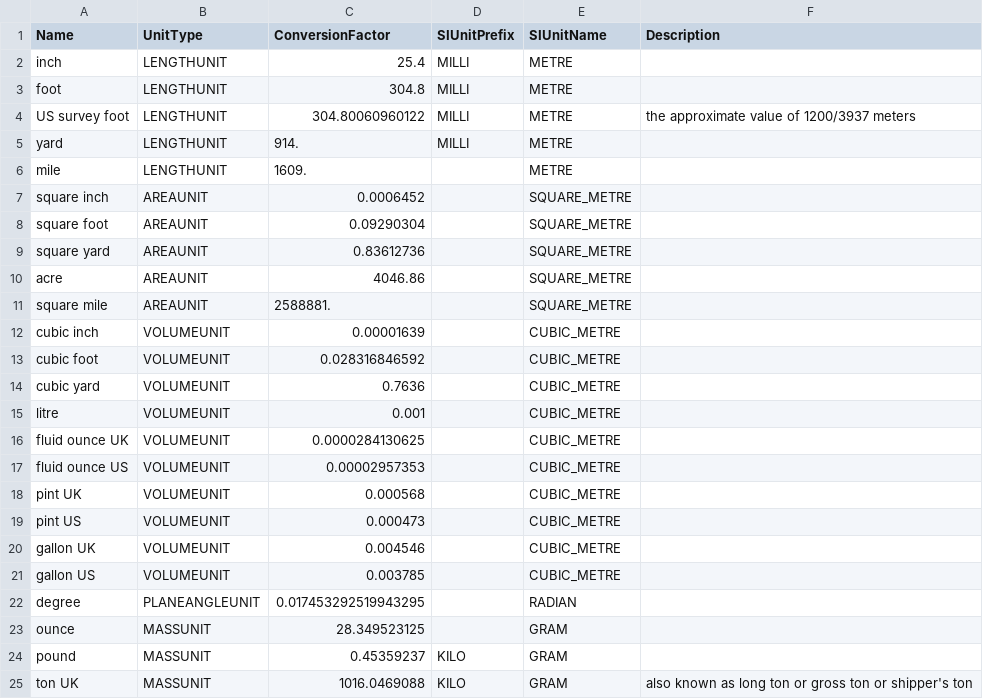
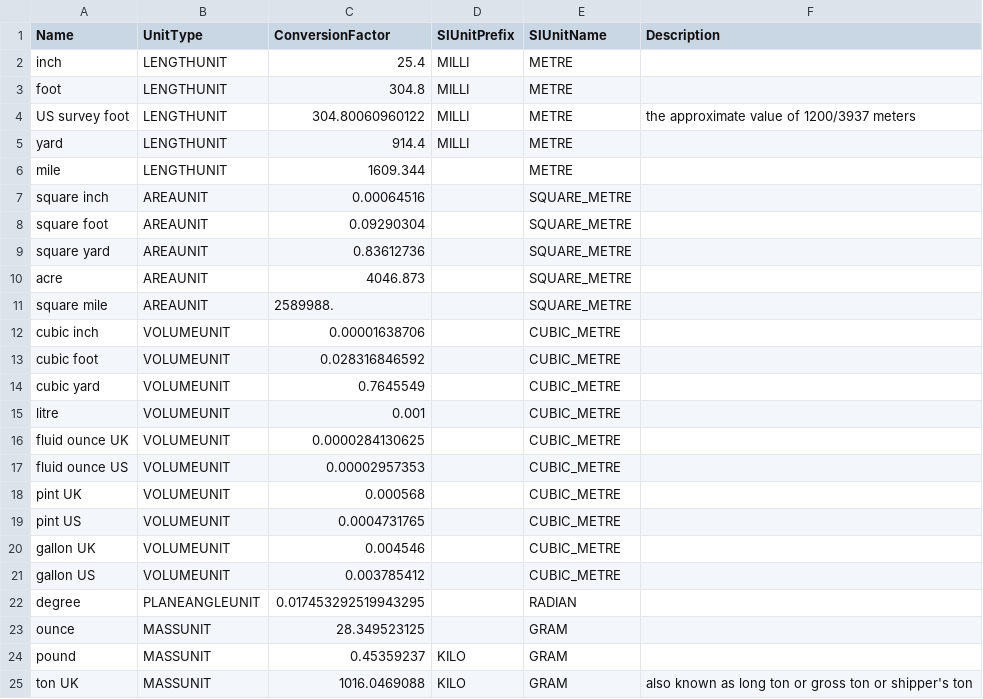
Before and after one commit to buildingSMART/ifc-gherkin-rules, a CSV file: features/resources/valid_ConversionBasedUnits.csv, drawn as a sheet; only a part is shown.

Commit message:
fix table values for other various conversion-based units
(IVS-714)

```diff
--- a/features/resources/valid_ConversionBasedUnits.csv
+++ b/features/resources/valid_ConversionBasedUnits.csv
@@ -4,12 +4,12 @@ foot,LENGTHUNIT,304.8,MILLI,METRE
 US survey foot,LENGTHUNIT,304.80060960122,MILLI,METRE,the approximate value of 1200/3937 meters
-yard,LENGTHUNIT,914.,MILLI,METRE
-mile,LENGTHUNIT,1609.,,METRE
-square inch,AREAUNIT,0.0006452,,SQUARE_METRE
+yard,LENGTHUNIT,914.4,MILLI,METRE
+mile,LENGTHUNIT,1609.344,,METRE
+square inch,AREAUNIT,0.00064516,,SQUARE_METRE
 square foot,AREAUNIT,0.09290304,,SQUARE_METRE
 square yard,AREAUNIT,0.83612736,,SQUARE_METRE
-acre,AREAUNIT,4046.86,,SQUARE_METRE
-square mile,AREAUNIT,2588881.,,SQUARE_METRE
-cubic inch,VOLUMEUNIT,0.00001639,,CUBIC_METRE
+acre,AREAUNIT,4046.873,,SQUARE_METRE
+square mile,AREAUNIT,2589988.,,SQUARE_METRE
+cubic inch,VOLUMEUNIT,0.00001638706,,CUBIC_METRE
 cubic foot,VOLUMEUNIT,0.028316846592,,CUBIC_METRE
-cubic yard,VOLUMEUNIT,0.7636,,CUBIC_METRE
+cubic yard,VOLUMEUNIT,0.7645549,,CUBIC_METRE
 litre,VOLUMEUNIT,0.001,,CUBIC_METRE
@@ -18,5 +18,5 @@ fluid ounce US,VOLUMEUNIT,0.00002957353,,CUBIC_METRE
 pint UK,VOLUMEUNIT,0.000568,,CUBIC_METRE
-pint US,VOLUMEUNIT,0.000473,,CUBIC_METRE
+pint US,VOLUMEUNIT,0.0004731765,,CUBIC_METRE
 gallon UK,VOLUMEUNIT,0.004546,,CUBIC_METRE
-gallon US,VOLUMEUNIT,0.003785,,CUBIC_METRE
+gallon US,VOLUMEUNIT,0.003785412,,CUBIC_METRE
 degree,PLANEANGLEUNIT,0.017453292519943295,,RADIAN
```
Also changed, not shown: 4 other files.
